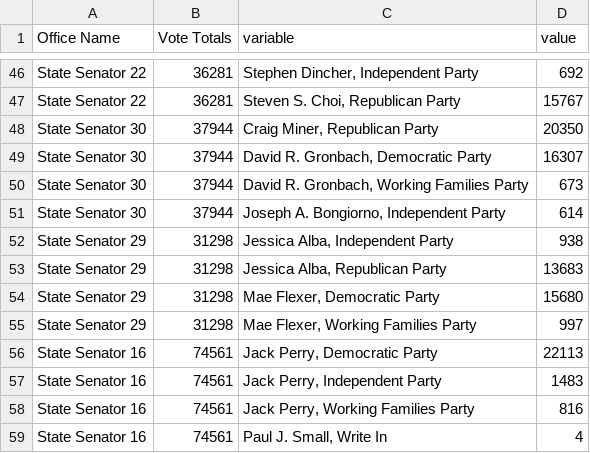
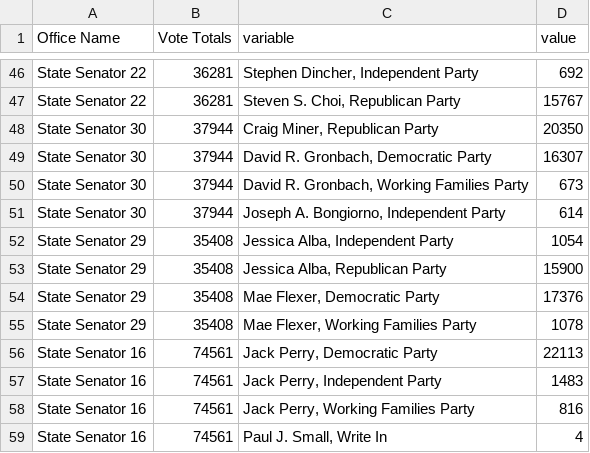
Before and after one commit to kpananjady/my-portfolio2, a CSV file: src/data/election_2020/ct_state_senate.csv, drawn as a sheet; only a part is shown, gaps mark what is left out.

```diff
--- a/src/data/election_2020/ct_state_senate.csv
+++ b/src/data/election_2020/ct_state_senate.csv
@@ -51,6 +51,6 @@ State Senator 30,37944,"David R. Gronbach, Working Families Party",673
 State Senator 30,37944,"Joseph A. Bongiorno, Independent Party",614
-State Senator 29,31298,"Jessica Alba, Independent Party",938
-State Senator 29,31298,"Jessica Alba, Republican Party",13683
-State Senator 29,31298,"Mae Flexer, Democratic Party",15680
-State Senator 29,31298,"Mae Flexer, Working Families Party",997
+State Senator 29,35408,"Jessica Alba, Independent Party",1054
+State Senator 29,35408,"Jessica Alba, Republican Party",15900
+State Senator 29,35408,"Mae Flexer, Democratic Party",17376
+State Senator 29,35408,"Mae Flexer, Working Families Party",1078
 State Senator 16,74561,"Jack Perry, Democratic Party",22113
```
Also changed, not shown: src/data/election_2020/ct_state_house.csv, src/data/election_2020/presidential.csv, 13 other files.
